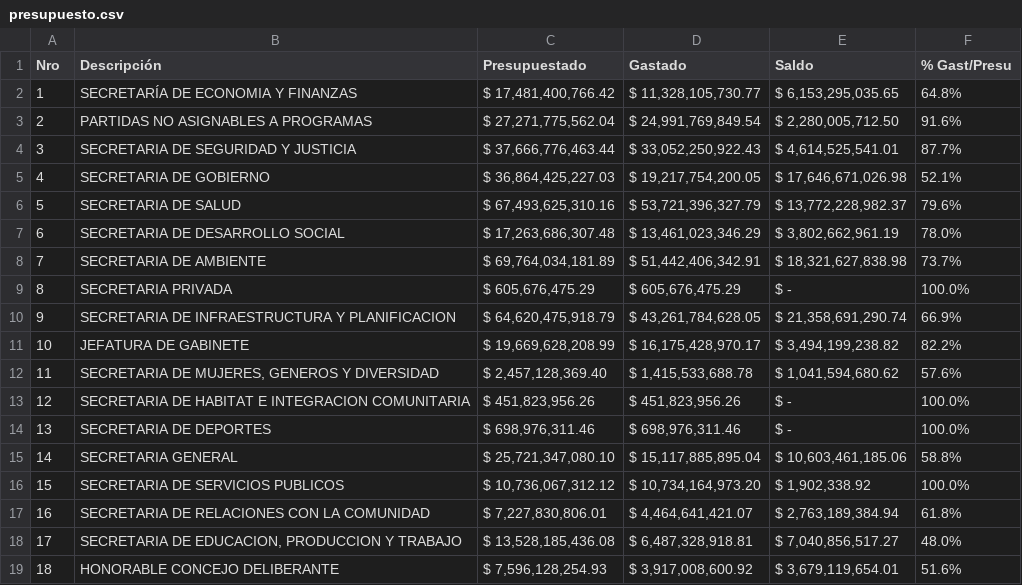
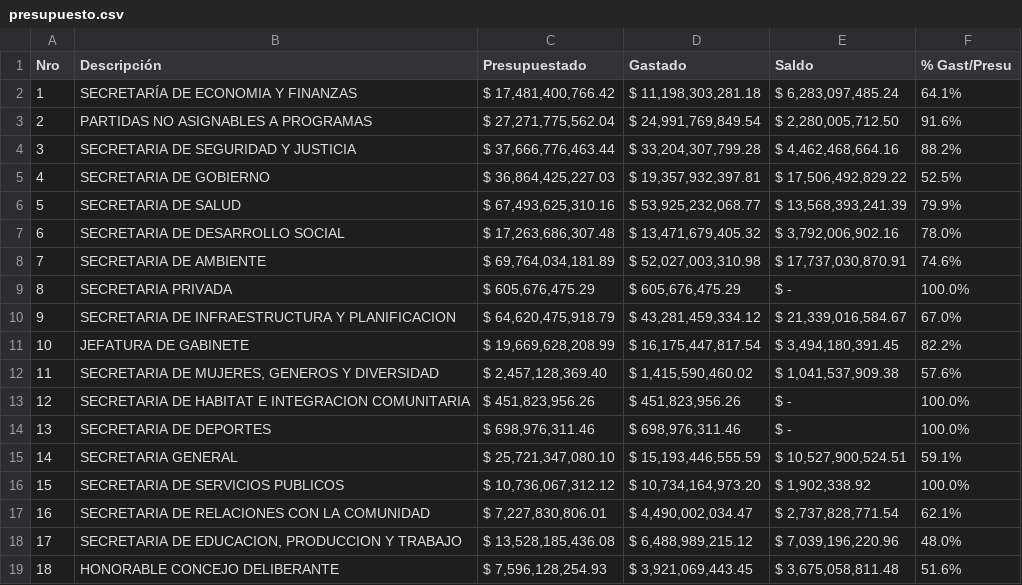
Before and after one commit to gobiernocomunidadia/tablerocomunidad2026, a CSV file: presupuesto.csv, drawn as a sheet.

Commit message:
Actualización de presupuesto.csv - 21/08/2026 10:41:22

```diff
--- a/presupuesto.csv
+++ b/presupuesto.csv
@@ -1,19 +1,19 @@
 Nro,Descripción, Presupuestado , Gastado , Saldo , % Gast/Presu
-1,SECRETARÍA DE ECONOMIA Y FINANZAS," $ 17,481,400,766.42 "," $ 11,328,105,730.77 "," $ 6,153,295,035.65 ",64.8%
+1,SECRETARÍA DE ECONOMIA Y FINANZAS," $ 17,481,400,766.42 "," $ 11,198,303,281.18 "," $ 6,283,097,485.24 ",64.1%
 2,PARTIDAS NO ASIGNABLES A PROGRAMAS," $ 27,271,775,562.04 "," $ 24,991,769,849.54 "," $ 2,280,005,712.50 ",91.6%
-3,SECRETARIA DE SEGURIDAD Y JUSTICIA," $ 37,666,776,463.44 "," $ 33,052,250,922.43 "," $ 4,614,525,541.01 ",87.7%
-4,SECRETARIA DE GOBIERNO," $ 36,864,425,227.03 "," $ 19,217,754,200.05 "," $ 17,646,671,026.98 ",52.1%
-5,SECRETARIA DE SALUD," $ 67,493,625,310.16 "," $ 53,721,396,327.79 "," $ 13,772,228,982.37 ",79.6%
-6,SECRETARIA DE DESARROLLO SOCIAL," $ 17,263,686,307.48 "," $ 13,461,023,346.29 "," $ 3,802,662,961.19 ",78.0%
-7,SECRETARIA DE AMBIENTE," $ 69,764,034,181.89 "," $ 51,442,406,342.91 "," $ 18,321,627,838.98 ",73.7%
+3,SECRETARIA DE SEGURIDAD Y JUSTICIA," $ 37,666,776,463.44 "," $ 33,204,307,799.28 "," $ 4,462,468,664.16 ",88.2%
+4,SECRETARIA DE GOBIERNO," $ 36,864,425,227.03 "," $ 19,357,932,397.81 "," $ 17,506,492,829.22 ",52.5%
+5,SECRETARIA DE SALUD," $ 67,493,625,310.16 "," $ 53,925,232,068.77 "," $ 13,568,393,241.39 ",79.9%
+6,SECRETARIA DE DESARROLLO SOCIAL," $ 17,263,686,307.48 "," $ 13,471,679,405.32 "," $ 3,792,006,902.16 ",78.0%
+7,SECRETARIA DE AMBIENTE," $ 69,764,034,181.89 "," $ 52,027,003,310.98 "," $ 17,737,030,870.91 ",74.6%
 8,SECRETARIA PRIVADA," $ 605,676,475.29 "," $ 605,676,475.29 ", $ -   ,100.0%
-9,SECRETARIA DE INFRAESTRUCTURA Y PLANIFICACION," $ 64,620,475,918.79 "," $ 43,261,784,628.05 "," $ 21,358,691,290.74 ",66.9%
-10,JEFATURA DE GABINETE," $ 19,669,628,208.99 "," $ 16,175,428,970.17 "," $ 3,494,199,238.82 ",82.2%
-11,"SECRETARIA DE MUJERES, GENEROS Y DIVERSIDAD"," $ 2,457,128,369.40 "," $ 1,415,533,688.78 "," $ 1,041,594,680.62 ",57.6%
+9,SECRETARIA DE INFRAESTRUCTURA Y PLANIFICACION," $ 64,620,475,918.79 "," $ 43,281,459,334.12 "," $ 21,339,016,584.67 ",67.0%
+10,JEFATURA DE GABINETE," $ 19,669,628,208.99 "," $ 16,175,447,817.54 "," $ 3,494,180,391.45 ",82.2%
+11,"SECRETARIA DE MUJERES, GENEROS Y DIVERSIDAD"," $ 2,457,128,369.40 "," $ 1,415,590,460.02 "," $ 1,041,537,909.38 ",57.6%
 12,SECRETARIA DE HABITAT E INTEGRACION COMUNITARIA," $ 451,823,956.26 "," $ 451,823,956.26 ", $ -   ,100.0%
 13,SECRETARIA DE DEPORTES," $ 698,976,311.46 "," $ 698,976,311.46 ", $ -   ,100.0%
-14,SECRETARIA GENERAL," $ 25,721,347,080.10 "," $ 15,117,885,895.04 "," $ 10,603,461,185.06 ",58.8%
+14,SECRETARIA GENERAL," $ 25,721,347,080.10 "," $ 15,193,446,555.59 "," $ 10,527,900,524.51 ",59.1%
 15,SECRETARIA DE SERVICIOS PUBLICOS," $ 10,736,067,312.12 "," $ 10,734,164,973.20 "," $ 1,902,338.92 ",100.0%
-16,SECRETARIA DE RELACIONES CON LA COMUNIDAD," $ 7,227,830,806.01 "," $ 4,464,641,421.07 "," $ 2,763,189,384.94 ",61.8%
-17,"SECRETARIA DE EDUCACION, PRODUCCION Y TRABAJO"," $ 13,528,185,436.08 "," $ 6,487,328,918.81 "," $ 7,040,856,517.27 ",48.0%
-18,HONORABLE CONCEJO DELIBERANTE," $ 7,596,128,254.93 "," $ 3,917,008,600.92 "," $ 3,679,119,654.01 ",51.6%
+16,SECRETARIA DE RELACIONES CON LA COMUNIDAD," $ 7,227,830,806.01 "," $ 4,490,002,034.47 "," $ 2,737,828,771.54 ",62.1%
+17,"SECRETARIA DE EDUCACION, PRODUCCION Y TRABAJO"," $ 13,528,185,436.08 "," $ 6,488,989,215.12 "," $ 7,039,196,220.96 ",48.0%
+18,HONORABLE CONCEJO DELIBERANTE," $ 7,596,128,254.93 "," $ 3,921,069,443.45 "," $ 3,675,058,811.48 ",51.6%
```
